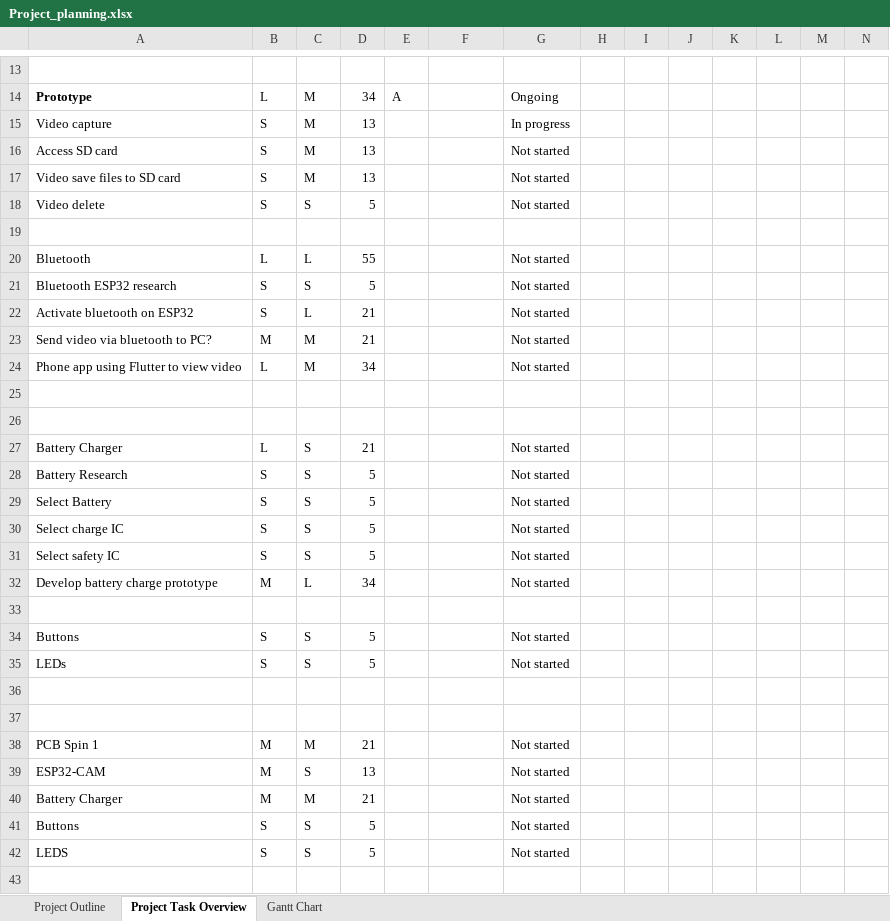
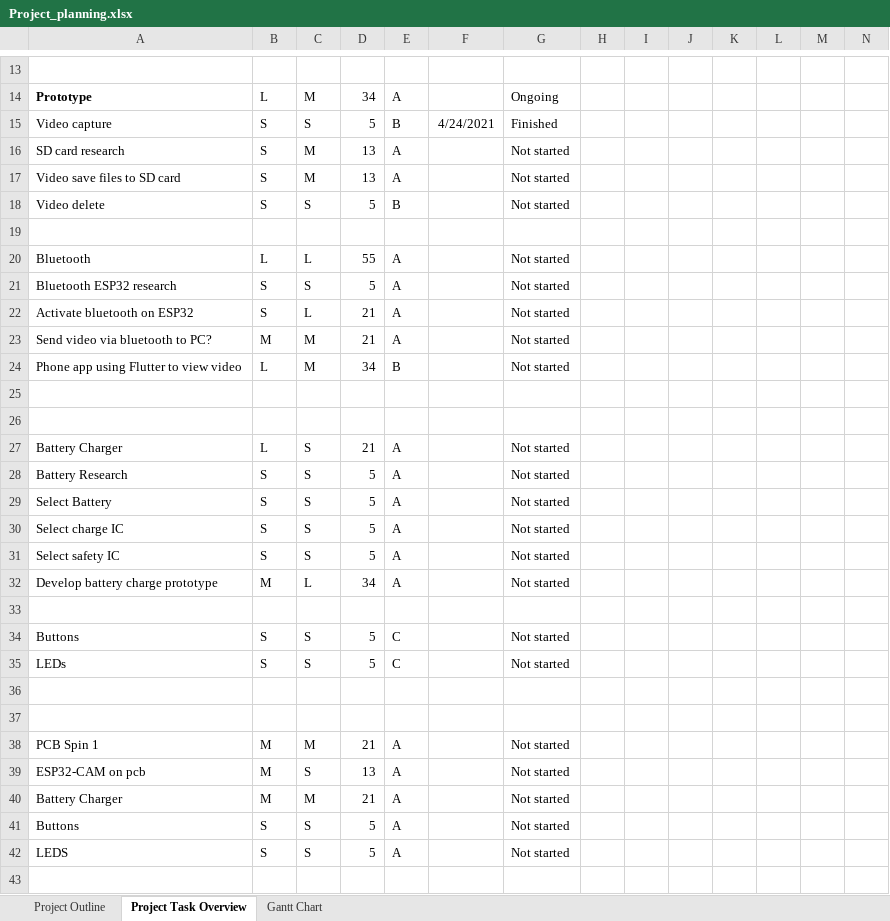
Before and after one commit to can-caglar/dashcam, an Excel workbook: project_plan/Project_planning.xlsx, sheet Project Task Overview, drawn as a sheet; only a part is shown, gaps mark what is left out; values as stored, in another font and other column widths than the file's, no borders; conditional formats not drawn; removed rows and columns are numbered as before the commit, all else as after; rows hold the shown columns only; the diff covers the shown part only; the diff names each change by its address in the sheet, - before the commit and + after, or states it on an @@ line.

```diff
--- a/project_plan/Project_planning.xlsx (sheet Project Task Overview)
+++ b/project_plan/Project_planning.xlsx (sheet Project Task Overview)
-row 15: Video capture | S | M | 13 |  |  | In progress
+row 15: Video capture | S | S | 5 | B | 4/24/2021 | Finished
-A16: Access SD card
+A16: SD card research
-E16:E17: (empty)
+E16:E17: A
-E18: (empty)
+E18: B
-E20:E23: (empty)
+E20:E23: A
-E24: (empty)
+E24: B
-E27:E32: (empty)
+E27:E32: A
-E34:E35: (empty)
+E34:E35: C
-E38:E42: (empty)
+E38:E42: A
-A39: ESP32-CAM
+A39: ESP32-CAM on pcb
```
Also changed, not shown: 1 edited cell elsewhere in this sheet, sheet Gantt Chart, 14 other files.
